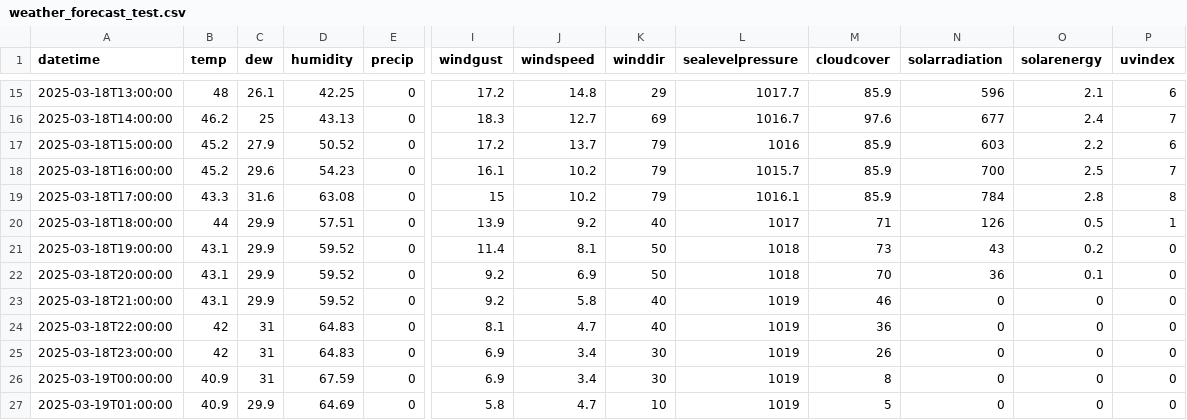
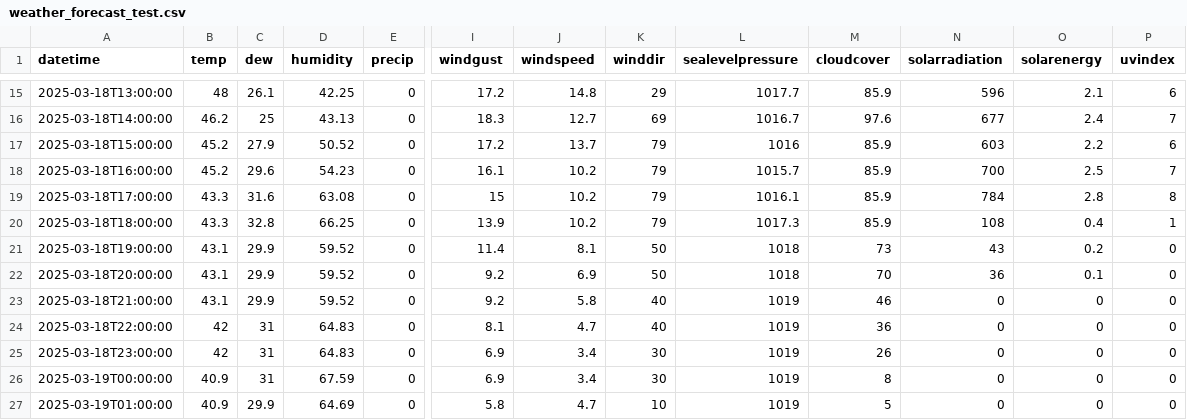
Before and after one commit to MatGBU/Senior-project, a CSV file: weather_forecast_test.csv, drawn as a sheet; only a part is shown, gaps mark what is left out; the diff names each change by its address in the sheet, - before the commit and + after, or states it on an @@ line.

```diff
--- a/weather_forecast_test.csv
+++ b/weather_forecast_test.csv
-B20 (temp): 44
+B20 (temp): 43.3
-C20 (dew): 29.9
+C20 (dew): 32.8
-D20 (humidity): 57.51
+D20 (humidity): 66.25
-J20 (windspeed): 9.2
+J20 (windspeed): 10.2
-K20 (winddir): 40
+K20 (winddir): 79
-L20 (sealevelpressure): 1017
+L20 (sealevelpressure): 1017.3
-M20 (cloudcover): 71
+M20 (cloudcover): 85.9
-N20 (solarradiation): 126
+N20 (solarradiation): 108
-O20 (solarenergy): 0.5
+O20 (solarenergy): 0.4
```
Also changed, not shown: testing.csv.
